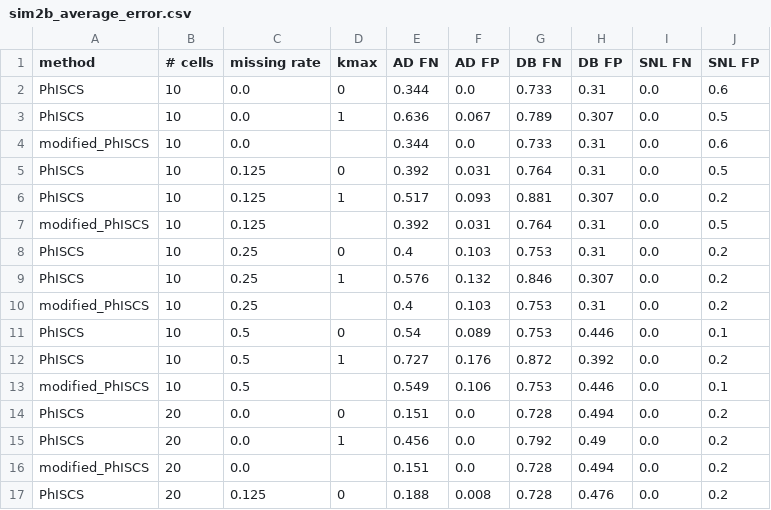
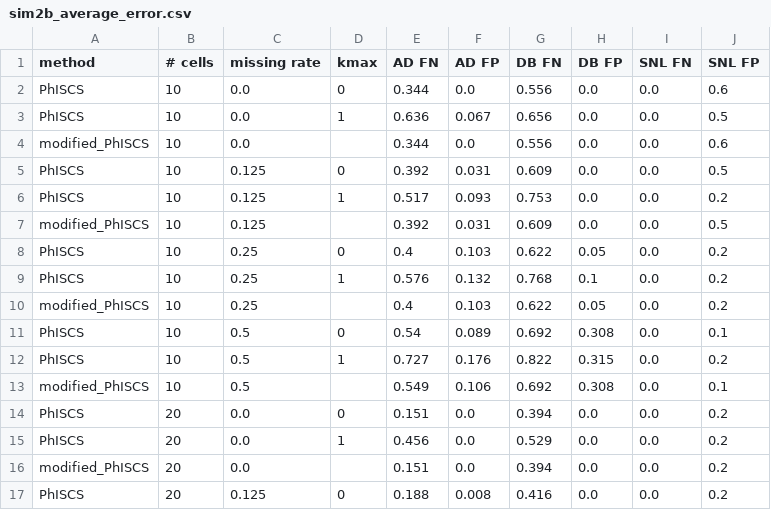
Before and after one commit to c5shen/CS598FinalProject, a CSV file: benchmark/sim2b_average_error.csv, drawn as a sheet; only a part is shown; the diff covers the shown part only.

```diff
--- a/benchmark/sim2b_average_error.csv
+++ b/benchmark/sim2b_average_error.csv
@@ -1,17 +1,17 @@
 method,# cells,missing rate,kmax,AD FN,AD FP,DB FN,DB FP,SNL FN,SNL FP
-PhISCS,10,0.0,0,0.344,0.0,0.733,0.31,0.0,0.6
-PhISCS,10,0.0,1,0.636,0.067,0.789,0.307,0.0,0.5
-modified_PhISCS,10,0.0,,0.344,0.0,0.733,0.31,0.0,0.6
-PhISCS,10,0.125,0,0.392,0.031,0.764,0.31,0.0,0.5
-PhISCS,10,0.125,1,0.517,0.093,0.881,0.307,0.0,0.2
-modified_PhISCS,10,0.125,,0.392,0.031,0.764,0.31,0.0,0.5
-PhISCS,10,0.25,0,0.4,0.103,0.753,0.31,0.0,0.2
-PhISCS,10,0.25,1,0.576,0.132,0.846,0.307,0.0,0.2
-modified_PhISCS,10,0.25,,0.4,0.103,0.753,0.31,0.0,0.2
-PhISCS,10,0.5,0,0.54,0.089,0.753,0.446,0.0,0.1
-PhISCS,10,0.5,1,0.727,0.176,0.872,0.392,0.0,0.2
-modified_PhISCS,10,0.5,,0.549,0.106,0.753,0.446,0.0,0.1
-PhISCS,20,0.0,0,0.151,0.0,0.728,0.494,0.0,0.2
-PhISCS,20,0.0,1,0.456,0.0,0.792,0.49,0.0,0.2
-modified_PhISCS,20,0.0,,0.151,0.0,0.728,0.494,0.0,0.2
-PhISCS,20,0.125,0,0.188,0.008,0.728,0.476,0.0,0.2
+PhISCS,10,0.0,0,0.344,0.0,0.556,0.0,0.0,0.6
+PhISCS,10,0.0,1,0.636,0.067,0.656,0.0,0.0,0.5
+modified_PhISCS,10,0.0,,0.344,0.0,0.556,0.0,0.0,0.6
+PhISCS,10,0.125,0,0.392,0.031,0.609,0.0,0.0,0.5
+PhISCS,10,0.125,1,0.517,0.093,0.753,0.0,0.0,0.2
+modified_PhISCS,10,0.125,,0.392,0.031,0.609,0.0,0.0,0.5
+PhISCS,10,0.25,0,0.4,0.103,0.622,0.05,0.0,0.2
+PhISCS,10,0.25,1,0.576,0.132,0.768,0.1,0.0,0.2
+modified_PhISCS,10,0.25,,0.4,0.103,0.622,0.05,0.0,0.2
+PhISCS,10,0.5,0,0.54,0.089,0.692,0.308,0.0,0.1
+PhISCS,10,0.5,1,0.727,0.176,0.822,0.315,0.0,0.2
+modified_PhISCS,10,0.5,,0.549,0.106,0.692,0.308,0.0,0.1
+PhISCS,20,0.0,0,0.151,0.0,0.394,0.0,0.0,0.2
+PhISCS,20,0.0,1,0.456,0.0,0.529,0.0,0.0,0.2
+modified_PhISCS,20,0.0,,0.151,0.0,0.394,0.0,0.0,0.2
+PhISCS,20,0.125,0,0.188,0.008,0.416,0.0,0.0,0.2
```
Also changed, not shown: 64 edited cells elsewhere in this file, benchmark/isa_violations_average_error.csv, benchmark/isa_violations_benchmark.csv, 39 other files.
